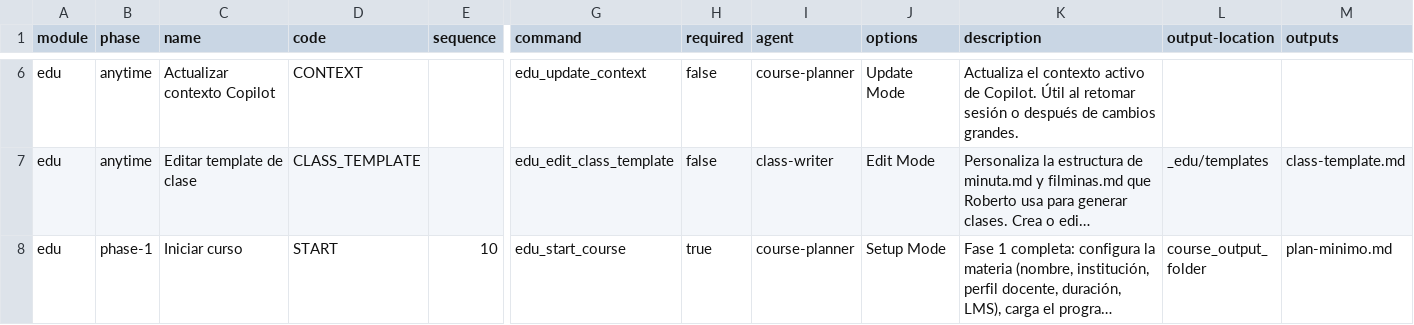
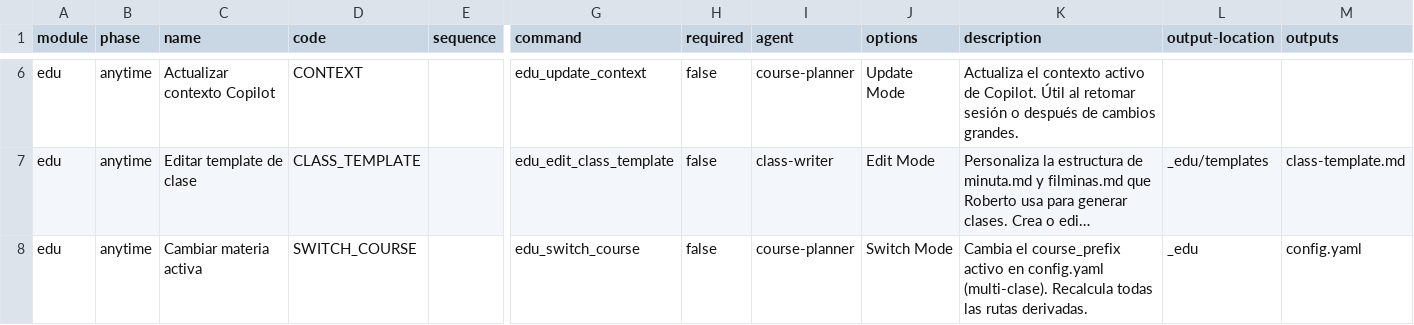
Before and after one commit to matiasgel/paradigmas2026, a CSV file: salida/edu-standalone/_edu/module-help.csv, drawn as a sheet; only a part is shown, gaps mark what is left out; the shorter side is filled out with more unchanged rows; long unchanged cells end in …; rows hold the shown columns only; the diff covers the shown part only; the diff names each change by its address in the sheet, - before the commit and + after, or states it on an @@ line.

Commit message:
architect: memoria colectiva SQLite FTS5 + multi-clase con course_id
- scripts/edu_memory.py: CLI + API Python para memoria colectiva (add/search/list/resolve/export)
- SQLite FTS5 full-text search, zero dependencias externas, cross-curso y cross-año
- config.yaml: nuevos campos course_prefix, course_id, memory_db
- Prompts: /edu-switch-course (cambiar materia activa), /edu-memory-search (buscar en memoria)
- topic-cycle: Step 0 consulta memoria antes de iniciar tema
- quality-loops: escribe findings en memoria post-guardrail
- close-course: Step 3.5 escribe retrospectiva en memoria + exporta archivo
- new-year: Step 1 consulta y exporta memoria del año anterior
- module-help.csv: teacher-guide owner = class-writer, nuevos comandos
- README: secciones Memoria Colectiva y Multi-Clase
- .gitignore: memory.db excluido del repo

```diff
--- a/salida/edu-standalone/_edu/module-help.csv
+++ b/salida/edu-standalone/_edu/module-help.csv
+row 8: edu | anytime | Cambiar materia activa | SWITCH_COURSE |  | edu_switch_course | false | course-planner | Switch Mode | Cambia el course_prefix activo en config.yaml (multi-clase). Recalcula todas las rutas derivadas. | _edu | config.yaml
```
Also changed, not shown: 1 added row and 2 edited cells elsewhere in this file, 16 other files.
